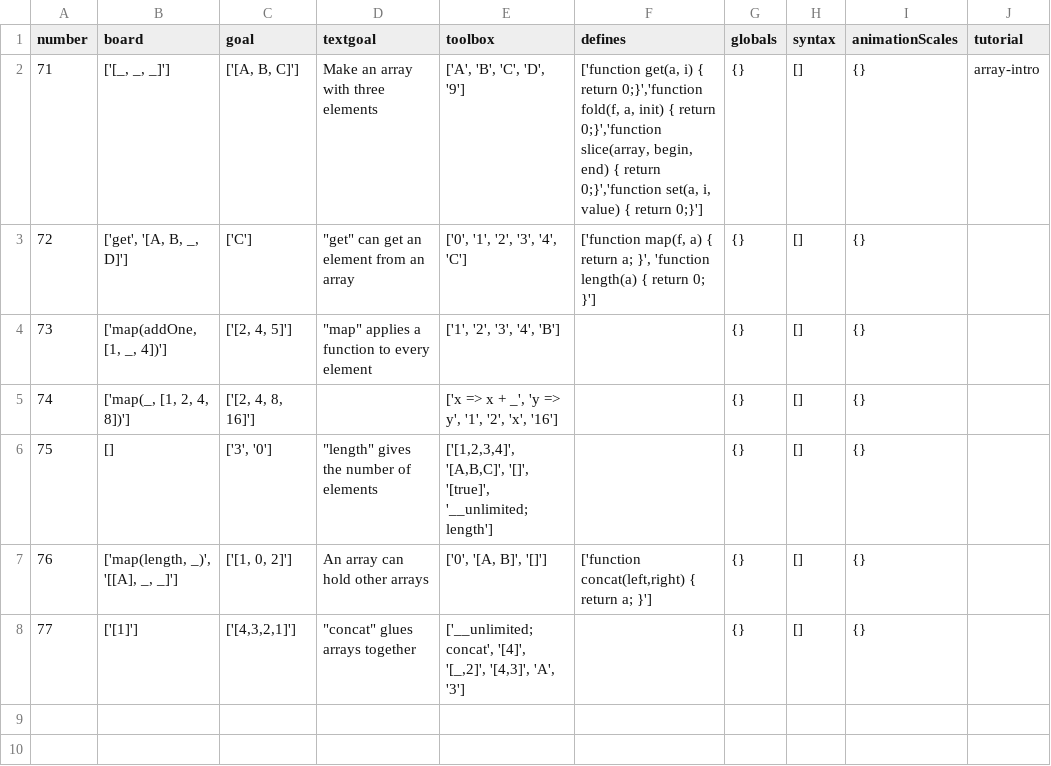
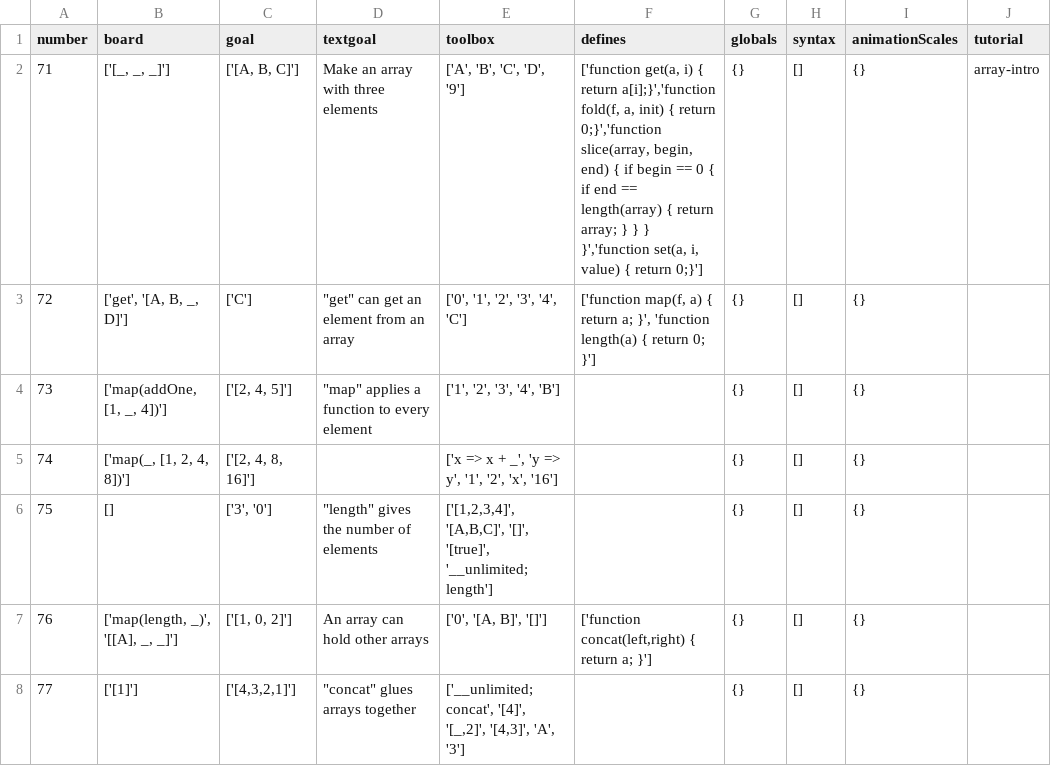
Before and after one commit to laptou/reduct, a CSV file: chapterutil/levels/lists-intro.csv, drawn as a sheet.

```diff
--- a/chapterutil/levels/lists-intro.csv
+++ b/chapterutil/levels/lists-intro.csv
@@ -1,3 +1,3 @@
 number,board,goal,textgoal,toolbox,defines,globals,syntax,animationScales,tutorial
-71,"['[_, _, _]']","['[A, B, C]']",Make an array with three elements,"['A', 'B', 'C', 'D', '9']","['function get(a, i) { return 0;}','function fold(f, a, init) { return 0;}','function slice(array, begin, end) { return 0;}','function set(a, i, value) { return 0;}']",{},[],{},array-intro
+71,"['[_, _, _]']","['[A, B, C]']",Make an array with three elements,"['A', 'B', 'C', 'D', '9']","['function get(a, i) { return a[i];}','function fold(f, a, init) { return 0;}','function slice(array, begin, end) { if begin == 0 { if end == length(array) { return array; } } } }','function set(a, i, value) { return 0;}']",{},[],{},array-intro
 72,"['get', '[A, B, _, D]']",['C'],"""get"" can get an element from an array","['0', '1', '2', '3', '4', 'C']","['function map(f, a) { return a; }', 'function length(a) { return 0; }']",{},[],{},
```
Also changed, not shown: 12 other files.
